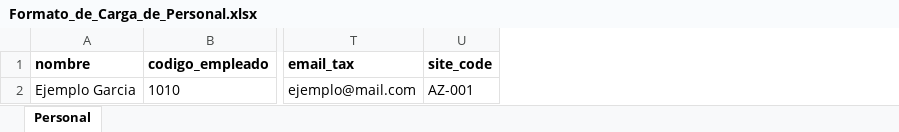
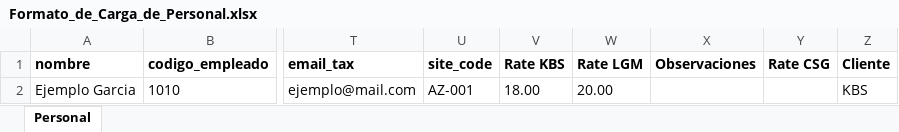
Before and after one commit to HermesBalza/LogicPay, an Excel workbook: public/Formato_de_Carga_de_Personal.xlsx, sheet Personal, drawn as a sheet; only a part is shown, gaps mark what is left out; values as stored, in another font and other column widths than the file's, no borders; the diff names each change by its address in the sheet, - before the commit and + after, or states it on an @@ line.

Commit message:
Agregar columnas Rate KBS, Rate LGM, Observaciones, Rate CSG y Cliente en plantilla de carga masiva de Personal

```diff
--- a/public/Formato_de_Carga_de_Personal.xlsx (sheet Personal)
+++ b/public/Formato_de_Carga_de_Personal.xlsx (sheet Personal)
+column V (Rate KBS), row 2: 18.00
+column W (Rate LGM), row 2: 20.00
+column X (Observaciones), empty
+column Y (Rate CSG), empty
+column Z (Cliente), row 2: KBS
```
